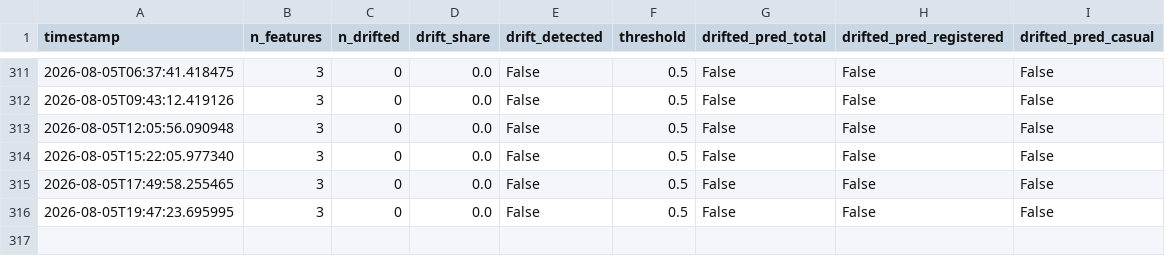
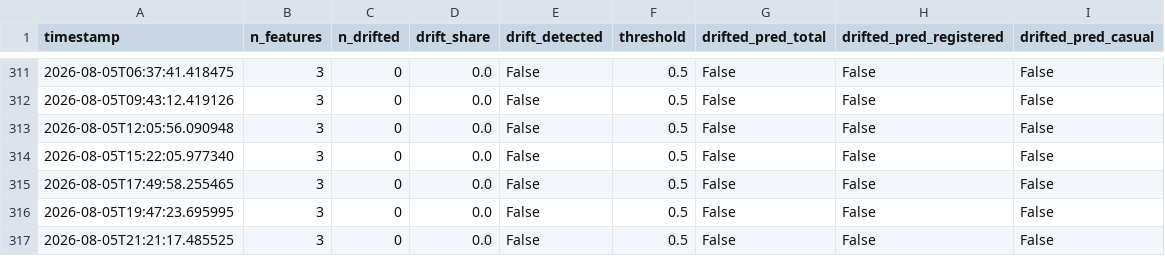
Before and after one commit to robertogarces/bike-sharing-forecast, a CSV file: artifacts/monitoring/output_drift_history.csv, drawn as a sheet; only a part is shown, gaps mark what is left out.

```diff
--- a/artifacts/monitoring/output_drift_history.csv
+++ b/artifacts/monitoring/output_drift_history.csv
@@ -316 +316,2 @@ timestamp,n_features,n_drifted,drift_share,drift_detected,threshold,drifted_pred
 2026-08-05T19:47:23.695995,3,0,0.0,False,0.5,False,False,False
+2026-08-05T21:21:17.485525,3,0,0.0,False,0.5,False,False,False
```
Also changed, not shown: 3 other files.
